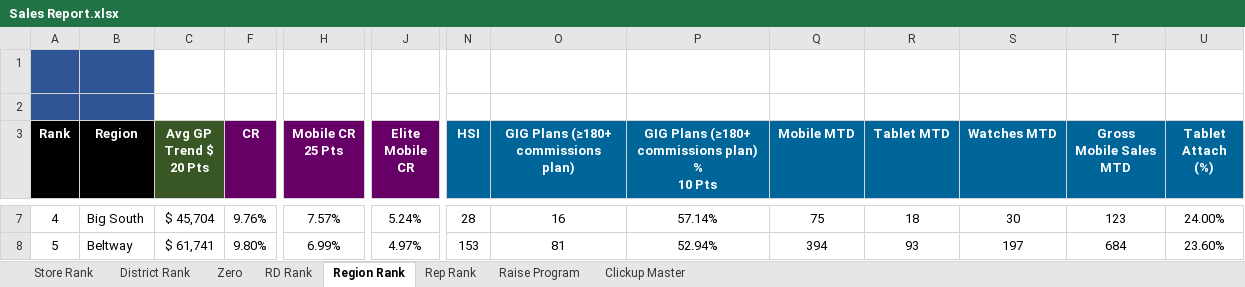
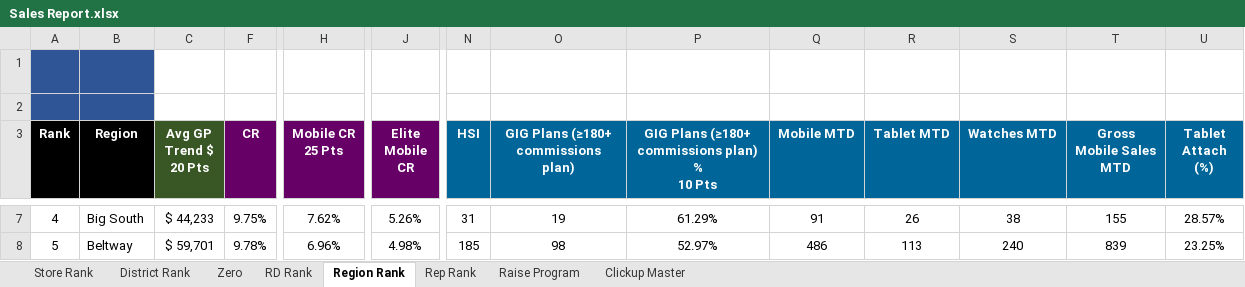
Before and after one commit to BlufoxMobile/Daily-Sales-Report, an Excel workbook: data/Sales Report.xlsx, sheet Region Rank, drawn as a sheet; only a part is shown, gaps mark what is left out; values as stored, in another font and other column widths than the file's, no borders; charts and pictures and conditional formats not drawn; the diff covers the shown part only; the diff names each change by its address in the sheet, - before the commit and + after, or states it on an @@ line.

```diff
--- a/data/Sales Report.xlsx (sheet Region Rank)
+++ b/data/Sales Report.xlsx (sheet Region Rank)
-C7 (Avg GP Trend $ 20 Pts): $ 45,704
+C7 (Avg GP Trend $ 20 Pts): $ 44,233
-F7 (CR): 9.76%
+F7 (CR): 9.75%
-H7 (Mobile CR 25 Pts): 7.57%
+H7 (Mobile CR 25 Pts): 7.62%
-J7 (Elite Mobile CR): 5.24%
+J7 (Elite Mobile CR): 5.26%
-N7 (HSI): 28
+N7 (HSI): 31
-O7: 16
+O7: 19
-P7: 57.14%
+P7: 61.29%
-Q7 (Mobile MTD): 75
+Q7 (Mobile MTD): 91
-R7 (Tablet MTD): 18
+R7 (Tablet MTD): 26
-S7 (Watches MTD): 30
+S7 (Watches MTD): 38
-T7 (Gross Mobile Sales MTD): 123
+T7 (Gross Mobile Sales MTD): 155
-U7 (Tablet Attach (%)): 24.00%
+U7 (Tablet Attach (%)): 28.57%
-C8 (Avg GP Trend $ 20 Pts): $ 61,741
+C8 (Avg GP Trend $ 20 Pts): $ 59,701
-F8 (CR): 9.80%
+F8 (CR): 9.78%
-H8 (Mobile CR 25 Pts): 6.99%
+H8 (Mobile CR 25 Pts): 6.96%
-J8 (Elite Mobile CR): 4.97%
+J8 (Elite Mobile CR): 4.98%
-N8 (HSI): 153
+N8 (HSI): 185
-O8: 81
+O8: 98
-P8: 52.94%
+P8: 52.97%
-Q8 (Mobile MTD): 394
+Q8 (Mobile MTD): 486
-R8 (Tablet MTD): 93
+R8 (Tablet MTD): 113
-S8 (Watches MTD): 197
+S8 (Watches MTD): 240
-T8 (Gross Mobile Sales MTD): 684
+T8 (Gross Mobile Sales MTD): 839
-U8 (Tablet Attach (%)): 23.60%
+U8 (Tablet Attach (%)): 23.25%
```
Also changed, not shown: 2 added rows, 2 removed rows and 123 edited cells elsewhere in this sheet, sheet Rep Rank, sheet Store Rank, sheet Zero, sheet District Rank, sheet RD Rank, hidden cells.
